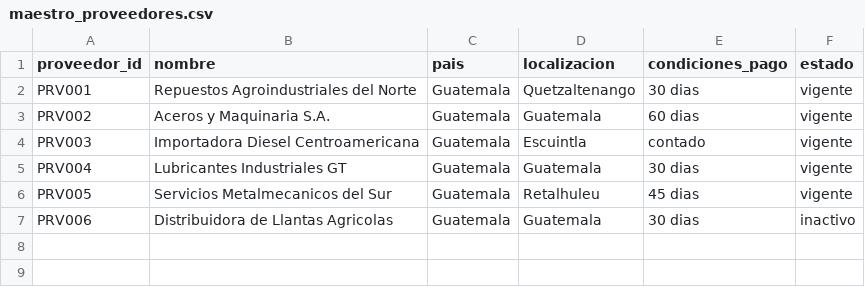
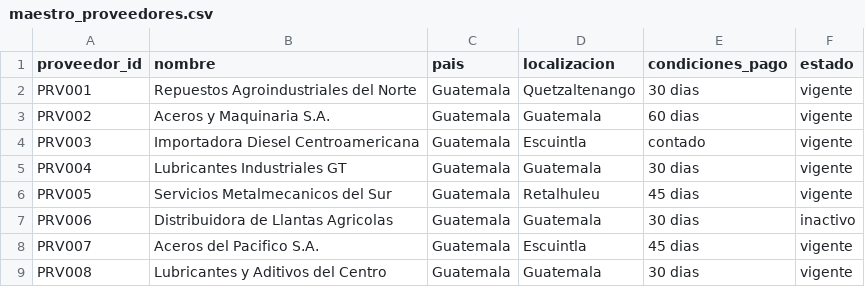
Before and after one commit to DavidsitoPay/maghsa-dwh-compras, a CSV file: sample-data/maestro_proveedores.csv, drawn as a sheet.

```diff
--- a/sample-data/maestro_proveedores.csv
+++ b/sample-data/maestro_proveedores.csv
@@ -7 +7,3 @@ PRV005,Servicios Metalmecanicos del Sur,Guatemala,Retalhuleu,45 dias,vigente
 PRV006,Distribuidora de Llantas Agricolas,Guatemala,Guatemala,30 dias,inactivo
+PRV007,Aceros del Pacifico S.A.,Guatemala,Escuintla,45 dias,vigente
+PRV008,Lubricantes y Aditivos del Centro,Guatemala,Guatemala,30 dias,vigente
```
Also changed, not shown: sample-data/contacto_proveedor.csv, sample-data/maestro_productos.csv, 44 other files.
